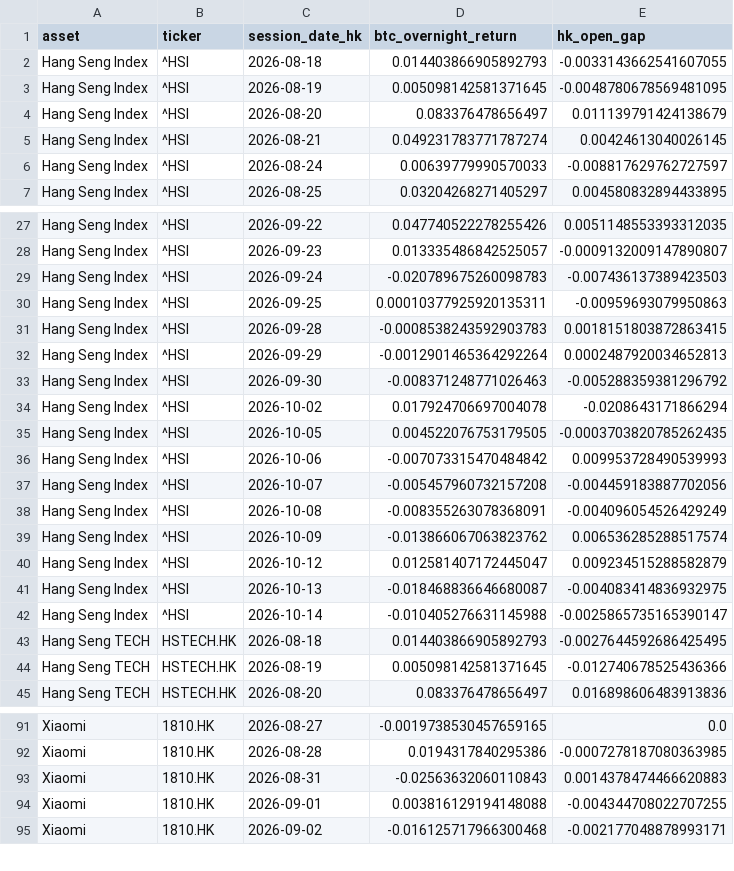
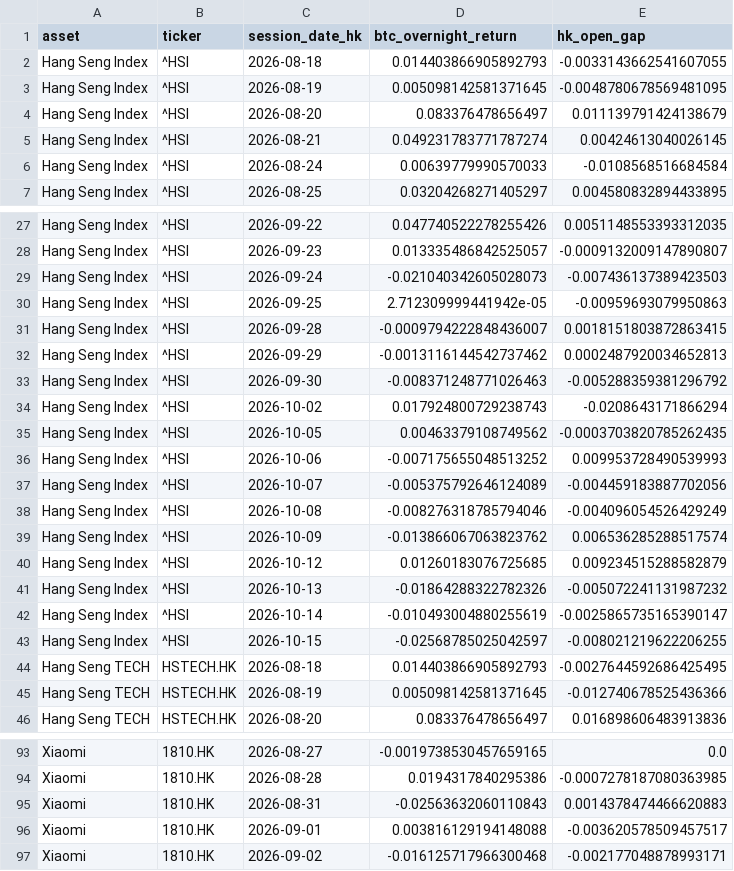
Before and after one commit to Patoinks/Test, a CSV file: data/hk_btc_overnight_latest.csv, drawn as a sheet; only a part is shown, gaps mark what is left out; the diff covers the shown part only.

```diff
--- a/data/hk_btc_overnight_latest.csv
+++ b/data/hk_btc_overnight_latest.csv
@@ -5,3 +5,3 @@ Hang Seng Index,^HSI,2026-08-20,0.083376478656497,0.011139791424138679
 Hang Seng Index,^HSI,2026-08-21,0.049231783771787274,0.00424613040026145
-Hang Seng Index,^HSI,2026-08-24,0.00639779990570033,-0.008817629762727597
+Hang Seng Index,^HSI,2026-08-24,0.00639779990570033,-0.0108568516684584
 Hang Seng Index,^HSI,2026-08-25,0.03204268271405297,0.004580832894433895
@@ -28,16 +28,17 @@ Hang Seng Index,^HSI,2026-09-22,0.047740522278255426,0.0051148553393312035
 Hang Seng Index,^HSI,2026-09-23,0.013335486842525057,-0.0009132009147890807
-Hang Seng Index,^HSI,2026-09-24,-0.020789675260098783,-0.007436137389423503
-Hang Seng Index,^HSI,2026-09-25,0.00010377925920135311,-0.00959693079950863
-Hang Seng Index,^HSI,2026-09-28,-0.0008538243592903783,0.0018151803872863415
-Hang Seng Index,^HSI,2026-09-29,-0.0012901465364292264,0.0002487920034652813
+Hang Seng Index,^HSI,2026-09-24,-0.021040342605028073,-0.007436137389423503
+Hang Seng Index,^HSI,2026-09-25,2.712309999441942e-05,-0.00959693079950863
+Hang Seng Index,^HSI,2026-09-28,-0.0009794222848436007,0.0018151803872863415
+Hang Seng Index,^HSI,2026-09-29,-0.0013116144542737462,0.0002487920034652813
 Hang Seng Index,^HSI,2026-09-30,-0.008371248771026463,-0.005288359381296792
-Hang Seng Index,^HSI,2026-10-02,0.017924706697004078,-0.0208643171866294
-Hang Seng Index,^HSI,2026-10-05,0.004522076753179505,-0.0003703820785262435
-Hang Seng Index,^HSI,2026-10-06,-0.007073315470484842,0.009953728490539993
-Hang Seng Index,^HSI,2026-10-07,-0.005457960732157208,-0.004459183887702056
-Hang Seng Index,^HSI,2026-10-08,-0.008355263078368091,-0.004096054526429249
+Hang Seng Index,^HSI,2026-10-02,0.017924800729238743,-0.0208643171866294
+Hang Seng Index,^HSI,2026-10-05,0.00463379108749562,-0.0003703820785262435
+Hang Seng Index,^HSI,2026-10-06,-0.007175655048513252,0.009953728490539993
+Hang Seng Index,^HSI,2026-10-07,-0.005375792646124089,-0.004459183887702056
+Hang Seng Index,^HSI,2026-10-08,-0.008276318785794046,-0.004096054526429249
 Hang Seng Index,^HSI,2026-10-09,-0.013866067063823762,0.006536285288517574
-Hang Seng Index,^HSI,2026-10-12,0.012581407172445047,0.009234515288582879
-Hang Seng Index,^HSI,2026-10-13,-0.018468836646680087,-0.004083414836932975
-Hang Seng Index,^HSI,2026-10-14,-0.010405276631145988,-0.0025865735165390147
+Hang Seng Index,^HSI,2026-10-12,0.01260183076725685,0.009234515288582879
+Hang Seng Index,^HSI,2026-10-13,-0.01864288322782326,-0.005072241131987232
+Hang Seng Index,^HSI,2026-10-14,-0.010493004880255619,-0.0025865735165390147
+Hang Seng Index,^HSI,2026-10-15,-0.02568785025042597,-0.008021219622206255
 Hang Seng TECH,HSTECH.HK,2026-08-18,0.014403866905892793,-0.0027644592686425495
@@ -93,3 +95,3 @@ Xiaomi,1810.HK,2026-08-28,0.0194317840295386,-0.0007278187080363985
 Xiaomi,1810.HK,2026-08-31,-0.02563632060110843,0.0014378474466620883
-Xiaomi,1810.HK,2026-09-01,0.003816129194148088,-0.004344708022707255
+Xiaomi,1810.HK,2026-09-01,0.003816129194148088,-0.003620578509457517
 Xiaomi,1810.HK,2026-09-02,-0.016125717966300468,-0.002177048878993171
```
Also changed, not shown: 2 added rows and 25 edited cells elsewhere in this file, data/hk_btc_history.csv, data/hk_btc_lags_latest.csv, 6 other files.
